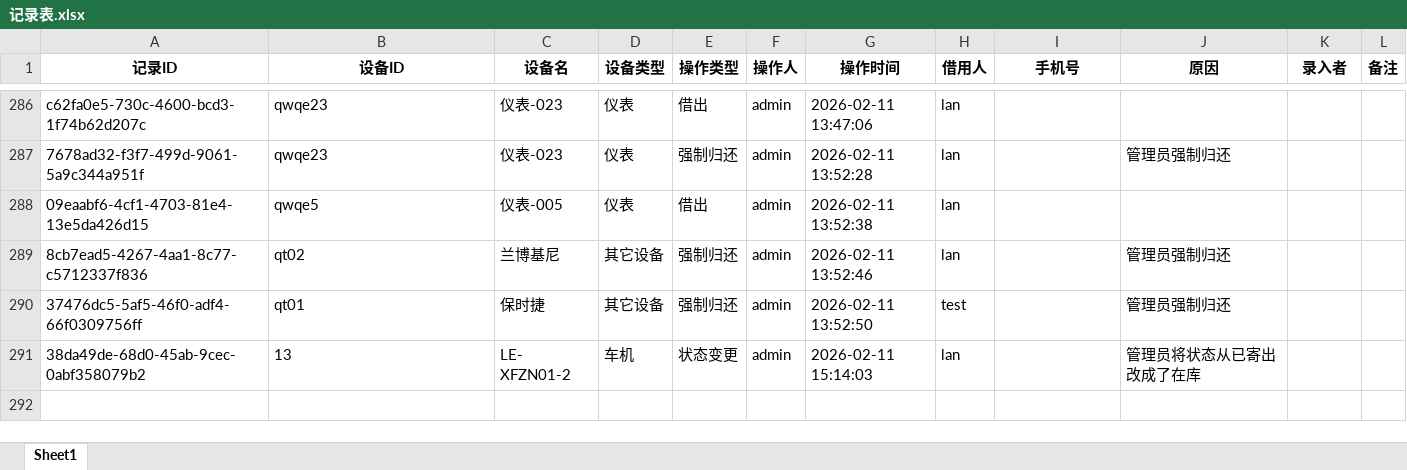
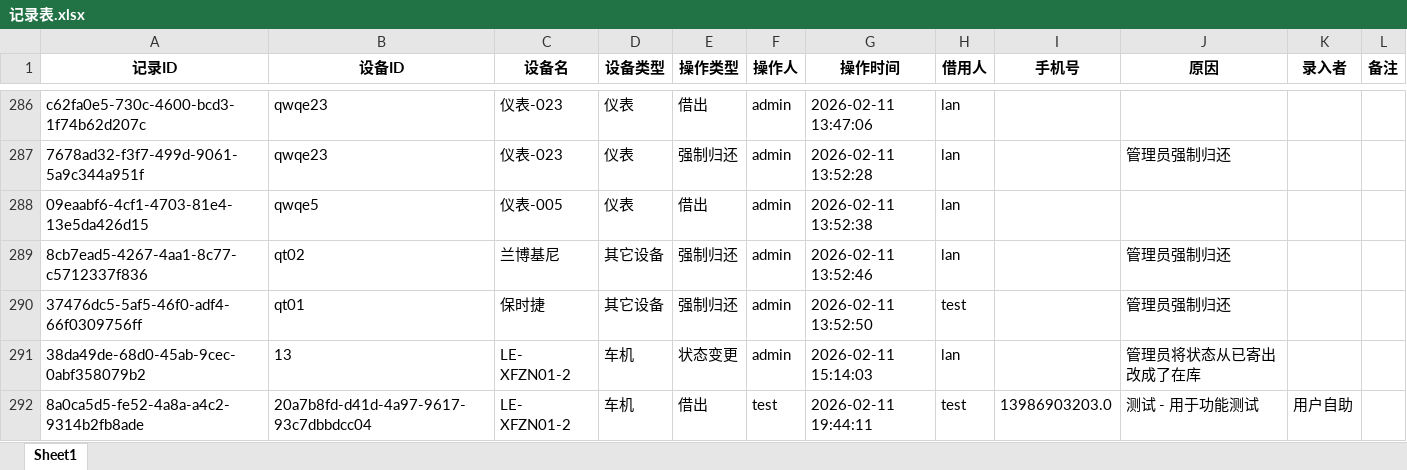
Before and after one commit to lan870606637/Automotive-Mobile-Device-Management-Platform, an Excel workbook: excel_templates/记录表.xlsx, sheet Sheet1, drawn as a sheet; only a part is shown, gaps mark what is left out; values as stored, in another font and other column widths than the file's, no borders; ↵ is a line break in a cell; the diff names each change by its address in the sheet, - before the commit and + after, or states it on an @@ line.

```diff
--- a/excel_templates/记录表.xlsx (sheet Sheet1)
+++ b/excel_templates/记录表.xlsx (sheet Sheet1)
+row 292: 8a0ca5d5-fe52-4a8a-a4c2-9314b2fb8ade | 20a7b8fd-d41d-4a97-9617-93c7dbbdcc04 | LE- ↵ XFZN01-2 | 车机 | 借出 | test | 2026-02-11 19:44:11 | test | 13986903203.0 | 测试 - 用于功能测试 | 用户自助
```
Also changed, not shown: excel_templates/仪表表.xlsx, excel_templates/其它设备表.xlsx, 17 other files.
